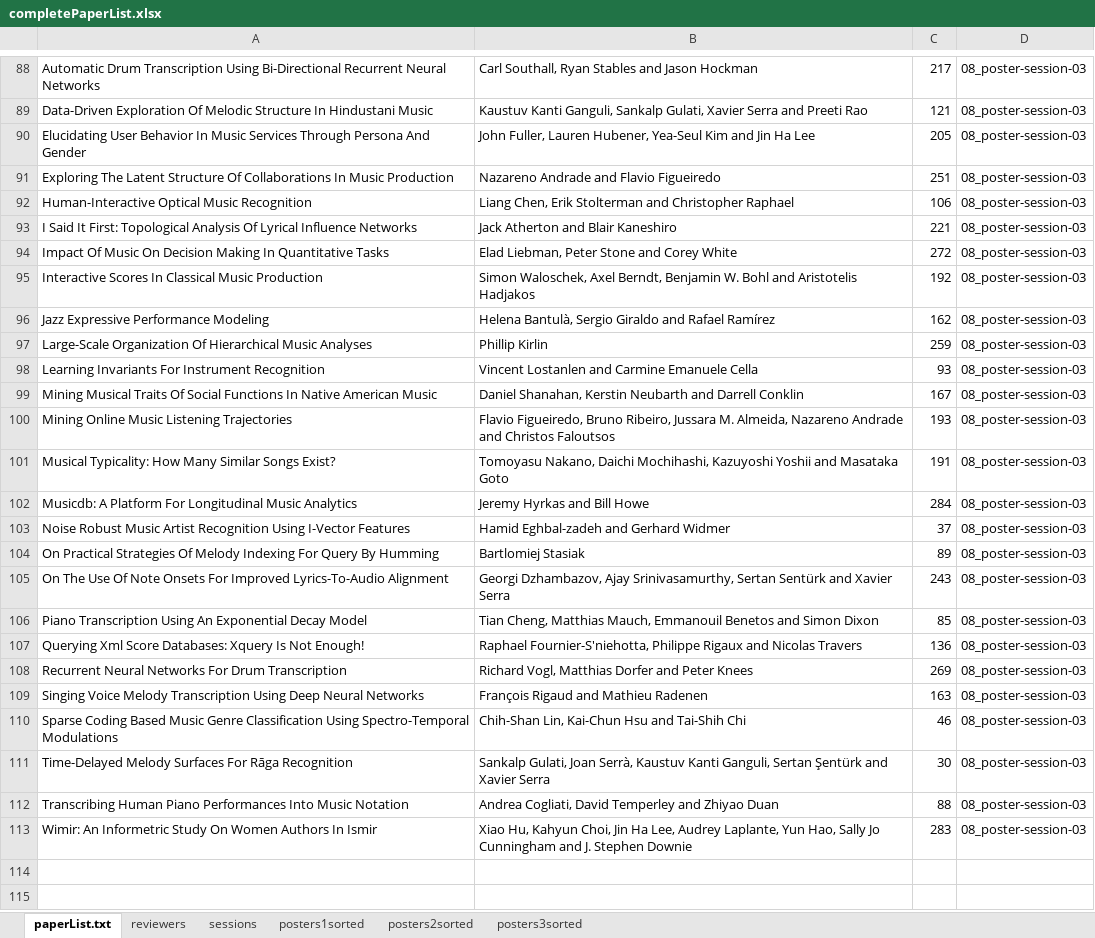
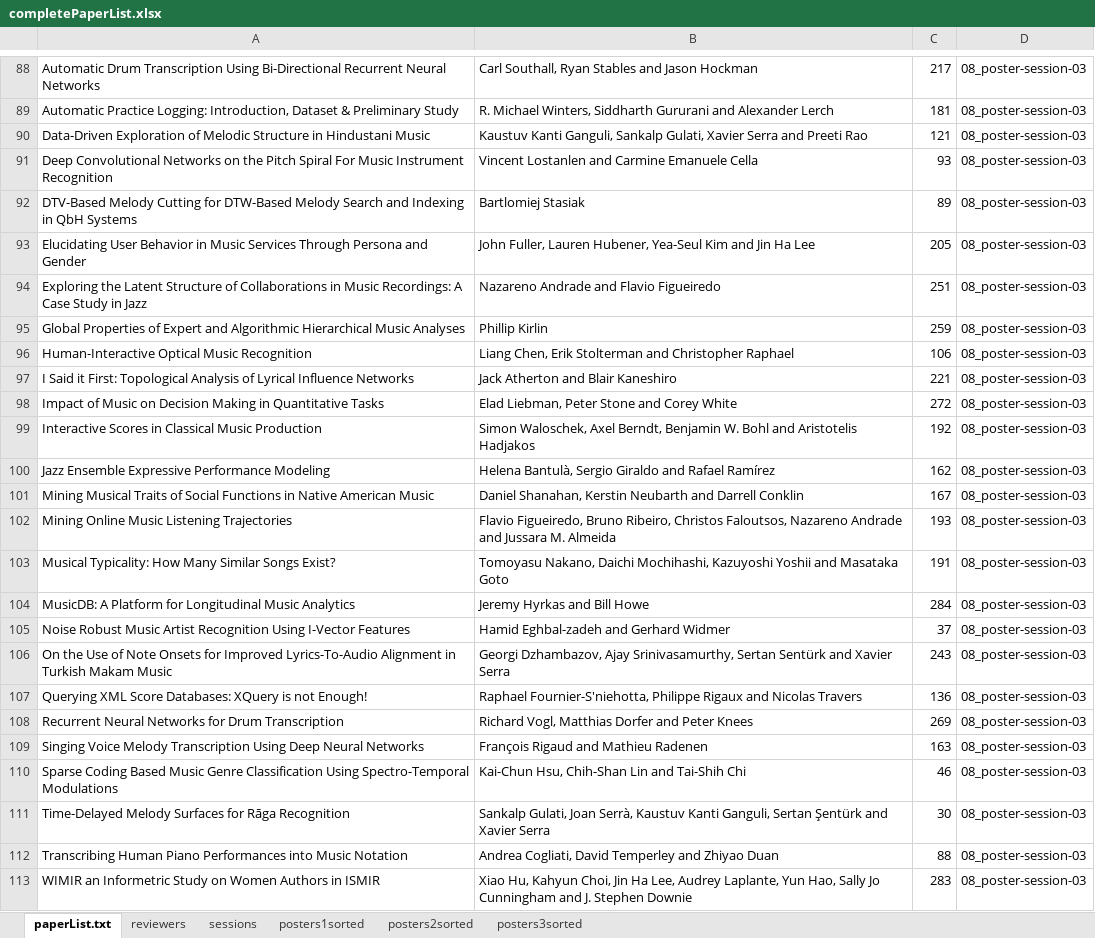
Before and after one commit to mim/ismirProceedings2016, an Excel workbook: data/completePaperList.xlsx, sheet paperList.txt, drawn as a sheet; only a part is shown, gaps mark what is left out; values as stored, in another font and other column widths than the file's, no borders; removed rows and columns are numbered as before the commit, all else as after; the diff covers the shown part only; the diff names each change by its address in the sheet, - before the commit and + after, or states it on an @@ line.

Commit message:
updated paper list to correspond to camera ready papers

```diff
--- a/data/completePaperList.xlsx (sheet paperList.txt)
+++ b/data/completePaperList.xlsx (sheet paperList.txt)
+row 89: Automatic Practice Logging: Introduction, Dataset & Preliminary Study | R. Michael Winters, Siddharth Gururani and Alexander Lerch | 181 | 08_poster-session-03
-A90: Data-Driven Exploration Of Melodic Structure In Hindustani Music
+A90: Data-Driven Exploration of Melodic Structure in Hindustani Music
+row 91: Deep Convolutional Networks on the Pitch Spiral For Music Instrument Recognition | Vincent Lostanlen and Carmine Emanuele Cella | 93 | 08_poster-session-03
+row 92: DTV-Based Melody Cutting for DTW-Based Melody Search and Indexing in QbH Systems | Bartlomiej Stasiak | 89 | 08_poster-session-03
-A93: …User Behavior In Music Services Through Persona And Gender
+A93: …User Behavior in Music Services Through Persona and Gender
-A94: Exploring The Latent Structure Of Collaborations In Music Production
+A94: Exploring the Latent Structure of Collaborations in Music Recordings: A Case Study in Jazz
+row 95: Global Properties of Expert and Algorithmic Hierarchical Music Analyses | Phillip Kirlin | 259 | 08_poster-session-03
-A97: I Said It First: Topological Analysis Of Lyrical Influence…
+A97: I Said it First: Topological Analysis of Lyrical Influence…
-A98: Impact Of Music On Decision Making In Quantitative Tasks
+A98: Impact of Music on Decision Making in Quantitative Tasks
-A99: Interactive Scores In Classical Music…
+A99: Interactive Scores in Classical Music…
-A100: Jazz Expressive Performance Modeling
+A100: Jazz Ensemble Expressive Performance Modeling
-row 97: Large-Scale Organization Of Hierarchical Music Analyses | Phillip Kirlin | 259 | 08_poster-session-03
-row 98: Learning Invariants For Instrument Recognition | Vincent Lostanlen and Carmine Emanuele Cella | 93 | 08_poster-session-03
-A101: …Musical Traits Of Social Functions In Native American…
+A101: …Musical Traits of Social Functions in Native American…
-B102: …Bruno Ribeiro, Jussara M. Almeida, Nazareno Andrade and Christos Faloutsos
+B102: …Bruno Ribeiro, Christos Faloutsos, Nazareno Andrade and Jussara M. Almeida
-A104: Musicdb: A Platform For Longitudinal Music…
+A104: MusicDB: A Platform for Longitudinal Music…
-row 104: On Practical Strategies Of Melody Indexing For Query By Humming | Bartlomiej Stasiak | 89 | 08_poster-session-03
-A106: On The Use Of Note Onsets For Improved Lyrics-To-Audio Alignment
+A106: On the Use of Note Onsets for Improved Lyrics-To-Audio Alignment in Turkish Makam Music
-row 106: Piano Transcription Using An Exponential Decay Model | Tian Cheng, Matthias Mauch, Emmanouil Benetos and Simon Dixon | 85 | 08_poster-session-03
-A107: Querying Xml Score Databases: Xquery Is Not Enough!
+A107: Querying XML Score Databases: XQuery is not Enough!
-A108: …Neural Networks For Drum Transcription
+A108: …Neural Networks for Drum Transcription
-B110: Chih-Shan Lin, Kai-Chun Hsu and Tai-Shih Chi
+B110: Kai-Chun Hsu, Chih-Shan Lin and Tai-Shih Chi
-A111: …Melody Surfaces For Rāga Recognition
+A111: …Melody Surfaces for Rāga Recognition
-A112: …Piano Performances Into Music Notation
+A112: …Piano Performances into Music Notation
-A113: Wimir: An Informetric Study On Women Authors In Ismir
+A113: WIMIR an Informetric Study on Women Authors in ISMIR
```
Also changed, not shown: other rows of this sheet, sheet posters1sorted, sheet posters2sorted, sheet posters3sorted, 3 other files.
